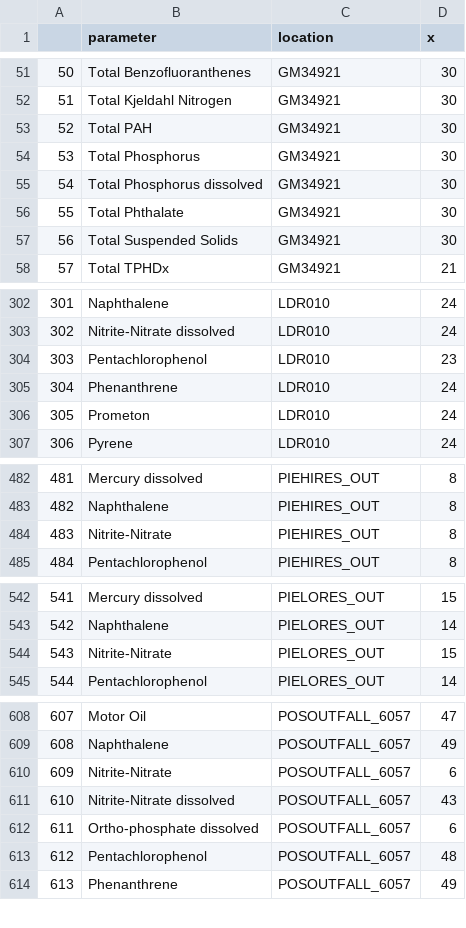
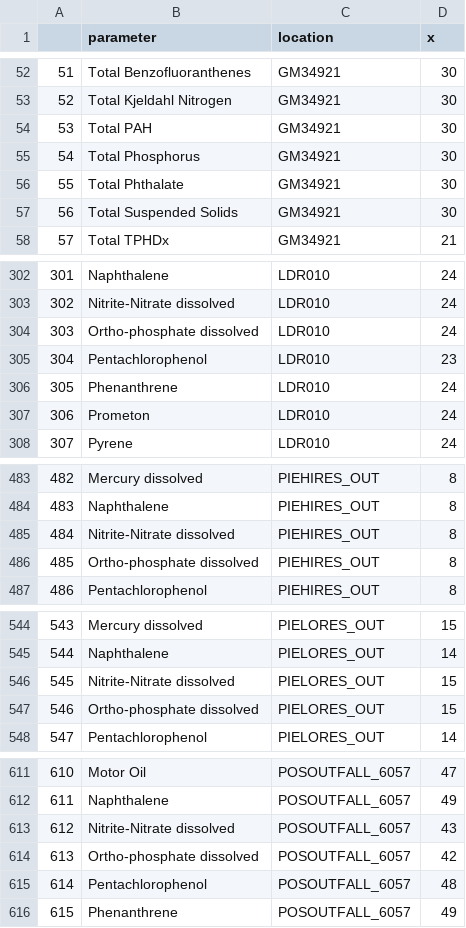
Before and after one commit to ethankale/ecy-wa-s8d, a CSV file: output/loadCount.csv, drawn as a sheet; only a part is shown, gaps mark what is left out; removed rows and columns are numbered as before the commit, all else as after; the diff covers the shown part only; the diff names each change by its address in the sheet, - before the commit and + after, or states it on an @@ line.

```diff
--- a/output/loadCount.csv
+++ b/output/loadCount.csv
@@ column A renumbered from row 47 down @@
-row 55: 54 | Total Phosphorus dissolved | GM34921 | 30
+row 304: 303 | Ortho-phosphate dissolved | LDR010 | 24
-B485 (parameter): Nitrite-Nitrate
+B485 (parameter): Nitrite-Nitrate dissolved
+row 486: 485 | Ortho-phosphate dissolved | PIEHIRES_OUT | 8
-B546 (parameter): Nitrite-Nitrate
+B546 (parameter): Nitrite-Nitrate dissolved
+row 547: 546 | Ortho-phosphate dissolved | PIELORES_OUT | 15
-row 610: 609 | Nitrite-Nitrate | POSOUTFALL_6057 | 6
-D614 (x): 6
+D614 (x): 42
```
Also changed, not shown: 3 added rows, 6 removed rows and 24 edited cells elsewhere in this file, output/Param_Summary.csv, output/loadNA.csv, 6 other files.
